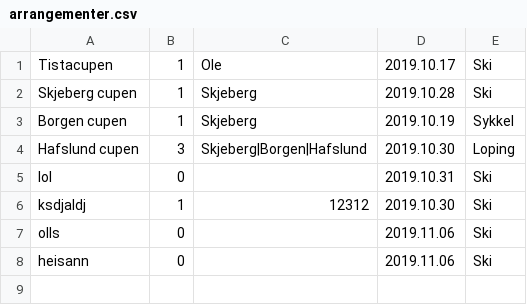
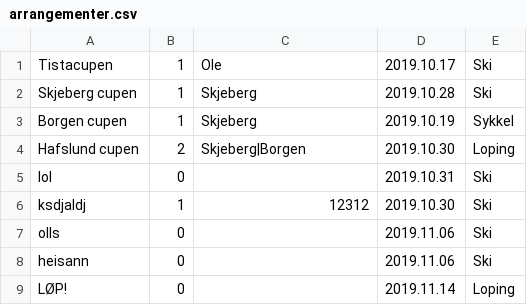
Before and after one commit to SnorreW/Gruppe9, a CSV file: gruppeeksamen/src/main/java/gruppeeksamen/arrangementer.csv, drawn as a sheet.

```diff
--- a/gruppeeksamen/src/main/java/gruppeeksamen/arrangementer.csv
+++ b/gruppeeksamen/src/main/java/gruppeeksamen/arrangementer.csv
@@ -3,3 +3,3 @@ Skjeberg cupen;1;Skjeberg;2019.10.28;Ski
 Borgen cupen;1;Skjeberg;2019.10.19;Sykkel
-Hafslund cupen;3;Skjeberg|Borgen|Hafslund;2019.10.30;Loping
+Hafslund cupen;2;Skjeberg|Borgen;2019.10.30;Loping
 lol;0;;2019.10.31;Ski
@@ -8 +8,2 @@ olls;0;;2019.11.06;Ski
 heisann;0;;2019.11.06;Ski
+LØP!;0;;2019.11.14;Loping
```
Also changed, not shown: 32 other files.
